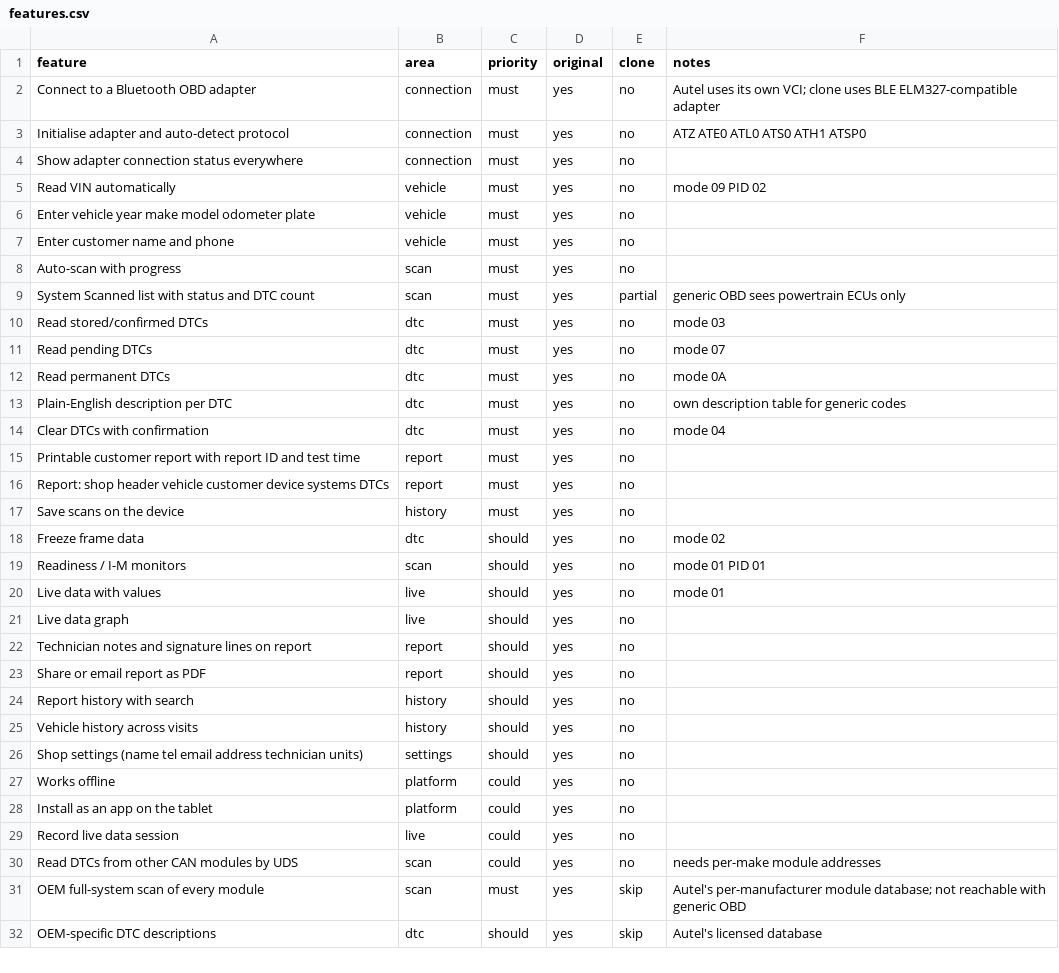
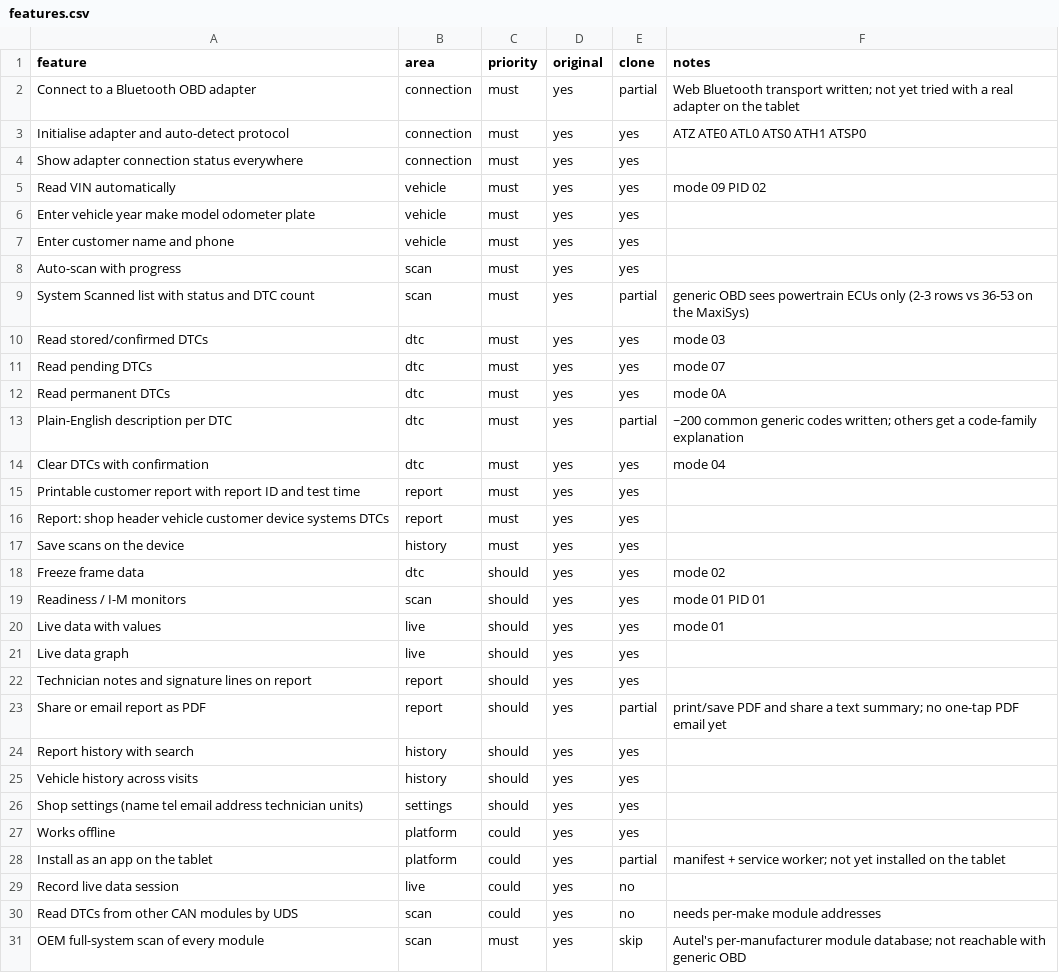
Before and after one commit to erayny/shop-scan, a CSV file: replica/features.csv, drawn as a sheet; only a part is shown; the shorter side is filled out with more unchanged rows.

```diff
--- a/replica/features.csv
+++ b/replica/features.csv
@@ -1,29 +1,29 @@
 feature,area,priority,original,clone,notes
-Connect to a Bluetooth OBD adapter,connection,must,yes,no,Autel uses its own VCI; clone uses BLE ELM327-compatible adapter
-Initialise adapter and auto-detect protocol,connection,must,yes,no,ATZ ATE0 ATL0 ATS0 ATH1 ATSP0
-Show adapter connection status everywhere,connection,must,yes,no,
-Read VIN automatically,vehicle,must,yes,no,mode 09 PID 02
-Enter vehicle year make model odometer plate,vehicle,must,yes,no,
-Enter customer name and phone,vehicle,must,yes,no,
-Auto-scan with progress,scan,must,yes,no,
-System Scanned list with status and DTC count,scan,must,yes,partial,generic OBD sees powertrain ECUs only
-Read stored/confirmed DTCs,dtc,must,yes,no,mode 03
-Read pending DTCs,dtc,must,yes,no,mode 07
-Read permanent DTCs,dtc,must,yes,no,mode 0A
-Plain-English description per DTC,dtc,must,yes,no,own description table for generic codes
-Clear DTCs with confirmation,dtc,must,yes,no,mode 04
-Printable customer report with report ID and test time,report,must,yes,no,
-Report: shop header vehicle customer device systems DTCs,report,must,yes,no,
-Save scans on the device,history,must,yes,no,
-Freeze frame data,dtc,should,yes,no,mode 02
-Readiness / I-M monitors,scan,should,yes,no,mode 01 PID 01
-Live data with values,live,should,yes,no,mode 01
-Live data graph,live,should,yes,no,
-Technician notes and signature lines on report,report,should,yes,no,
-Share or email report as PDF,report,should,yes,no,
-Report history with search,history,should,yes,no,
-Vehicle history across visits,history,should,yes,no,
-Shop settings (name tel email address technician units),settings,should,yes,no,
-Works offline,platform,could,yes,no,
-Install as an app on the tablet,platform,could,yes,no,
+Connect to a Bluetooth OBD adapter,connection,must,yes,partial,Web Bluetooth transport written; not yet tried with a real adapter on the tablet
+Initialise adapter and auto-detect protocol,connection,must,yes,yes,ATZ ATE0 ATL0 ATS0 ATH1 ATSP0
+Show adapter connection status everywhere,connection,must,yes,yes,
+Read VIN automatically,vehicle,must,yes,yes,mode 09 PID 02
+Enter vehicle year make model odometer plate,vehicle,must,yes,yes,
+Enter customer name and phone,vehicle,must,yes,yes,
+Auto-scan with progress,scan,must,yes,yes,
+System Scanned list with status and DTC count,scan,must,yes,partial,generic OBD sees powertrain ECUs only (2-3 rows vs 36-53 on the MaxiSys)
+Read stored/confirmed DTCs,dtc,must,yes,yes,mode 03
+Read pending DTCs,dtc,must,yes,yes,mode 07
+Read permanent DTCs,dtc,must,yes,yes,mode 0A
+Plain-English description per DTC,dtc,must,yes,partial,~200 common generic codes written; others get a code-family explanation
+Clear DTCs with confirmation,dtc,must,yes,yes,mode 04
+Printable customer report with report ID and test time,report,must,yes,yes,
+Report: shop header vehicle customer device systems DTCs,report,must,yes,yes,
+Save scans on the device,history,must,yes,yes,
+Freeze frame data,dtc,should,yes,yes,mode 02
+Readiness / I-M monitors,scan,should,yes,yes,mode 01 PID 01
+Live data with values,live,should,yes,yes,mode 01
+Live data graph,live,should,yes,yes,
+Technician notes and signature lines on report,report,should,yes,yes,
+Share or email report as PDF,report,should,yes,partial,print/save PDF and share a text summary; no one-tap PDF email yet
+Report history with search,history,should,yes,yes,
+Vehicle history across visits,history,should,yes,yes,
+Shop settings (name tel email address technician units),settings,should,yes,yes,
+Works offline,platform,could,yes,yes,
+Install as an app on the tablet,platform,could,yes,partial,manifest + service worker; not yet installed on the tablet
 Record live data session,live,could,yes,no,
```
Also changed, not shown: 3 other files.
